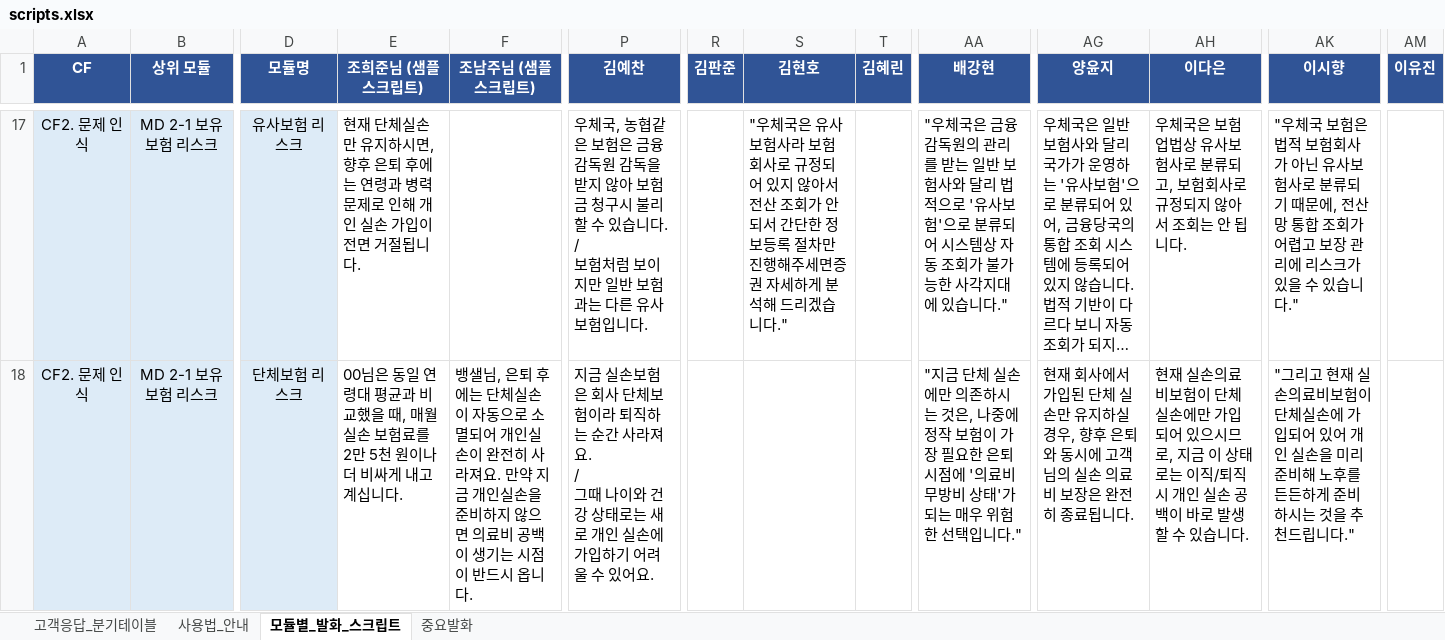
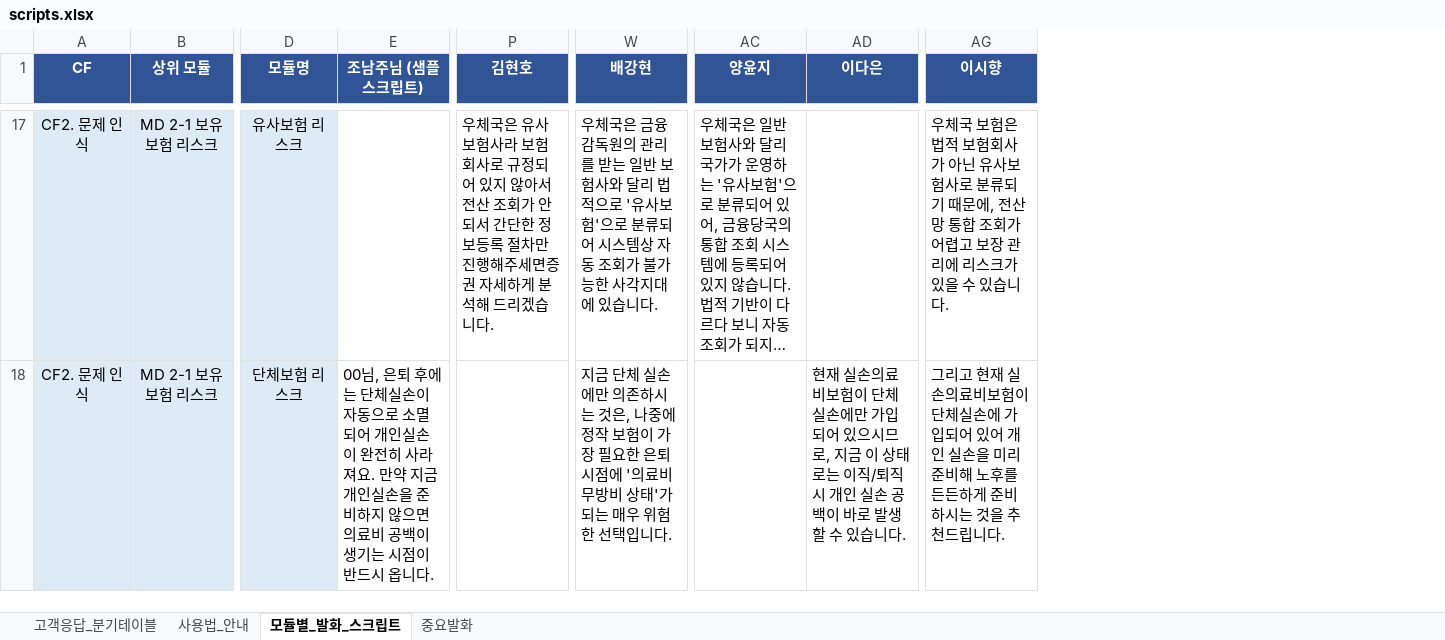
Before and after one commit to jun0314a/script, an Excel workbook: public/scripts.xlsx, sheet 모듈별_발화_스크립트, drawn as a sheet; only a part is shown, gaps mark what is left out; long unchanged cells end in …; values as stored, in another font and other column widths than the file's, no borders; charts and pictures not drawn; removed rows and columns are numbered as before the commit, all else as after; ↵ is a line break in a cell; the diff covers the shown part only; the diff names each change by its address in the sheet, - before the commit and + after, or states it on an @@ line.

```diff
--- a/public/scripts.xlsx (sheet 모듈별_발화_스크립트)
+++ b/public/scripts.xlsx (sheet 모듈별_발화_스크립트)
-column E (조희준님 (샘플 스크립트)), rows 17-18: 현재 단체실손만 유지하시면, 향후 은퇴 후에는 연령과 병력 문제로 인해 개인 실손 가입이 전면 거절됩니다. | 00님은 동일 연령대 평균과 비교했을 때, 매월 실손 보험료를 2만 5천 원이나 더 비싸게 내고 계십니다.
-column P (김예찬), rows 17-18: 우체국, 농협같은 보험은 금융감독원 감독을 받지 않아 보험금 청구시 불리할 수 있습니다. ↵ / ↵ 보험처럼 보이지만 일반 보험과는 다른 유사보험입니다. | 지금 실손보험은 회사 단체보험이라 퇴직하는 순간 사라져요. ↵ / ↵ 그때 나이와 건강 상태로는 새로 개인 실손에 가입하기 어려울 수 있어요.
-column R (김판준), empty
-column T (김혜린), empty
-column AM (이유진), empty
-P17 (김현호): "우체국은 유사보험사라 보험회사로 규정되어 있지 않아서 전산 조회가 안되서 간단한 정보등록 절차만 진행해주세면증권 자세하게 분석해 드리겠습니다."
+P17 (김현호): 우체국은 유사보험사라 보험회사로 규정되어 있지 않아서 전산 조회가 안되서 간단한 정보등록 절차만 진행해주세면증권 자세하게 분석해 드리겠습니다.
-W17 (배강현): "우체국은 금융감독원의 관리를 받는 일반 보험사와 달리 법적으로 '유사보험'으로 분류되어 시스템상 자동 조회가 불가능한 사각지대에 있습니다."
+W17 (배강현): 우체국은 금융감독원의 관리를 받는 일반 보험사와 달리 법적으로 '유사보험'으로 분류되어 시스템상 자동 조회가 불가능한 사각지대에 있습니다.
-AD17 (이다은): 우체국은 보험업법상 유사보험사로 분류되고, 보험회사로 규정되지 않아서 조회는 안 됩니다.
+AD17 (이다은): (empty)
-AG17 (이시향): "우체국 보험은 법적 보험회사가 아닌 유사보험사로 분류되기 때문에, 전산망 통합 조회가 어렵고 보장 관리에 리스크가 있을 수 있습니다."
+AG17 (이시향): 우체국 보험은 법적 보험회사가 아닌 유사보험사로 분류되기 때문에, 전산망 통합 조회가 어렵고 보장 관리에 리스크가 있을 수 있습니다.
-E18 (조남주님 (샘플 스크립트)): 뱅샐님, 은퇴…
+E18 (조남주님 (샘플 스크립트)): 00님, 은퇴…
-W18 (배강현): "지금 단체 실손에만 의존하시는 것은, 나중에 정작 보험이 가장 필요한 은퇴 시점에 '의료비 무방비 상태'가 되는 매우 위험한 선택입니다."
+W18 (배강현): 지금 단체 실손에만 의존하시는 것은, 나중에 정작 보험이 가장 필요한 은퇴 시점에 '의료비 무방비 상태'가 되는 매우 위험한 선택입니다.
-AC18 (양윤지): 현재 회사에서 가입된 단체 실손만 유지하실 경우, 향후 은퇴와 동시에 고객님의 실손 의료비 보장은 완전히 종료됩니다.
+AC18 (양윤지): (empty)
-AG18 (이시향): "그리고 현재 실손의료비보험이 단체실손에 가입되어 있어 개인 실손을 미리 준비해 노후를 든든하게 준비하시는 것을 추천드립니다."
+AG18 (이시향): 그리고 현재 실손의료비보험이 단체실손에 가입되어 있어 개인 실손을 미리 준비해 노후를 든든하게 준비하시는 것을 추천드립니다.
```
Also changed, not shown: 196 edited cells and cell formats elsewhere in this sheet, charts or pictures, 4 other files.
